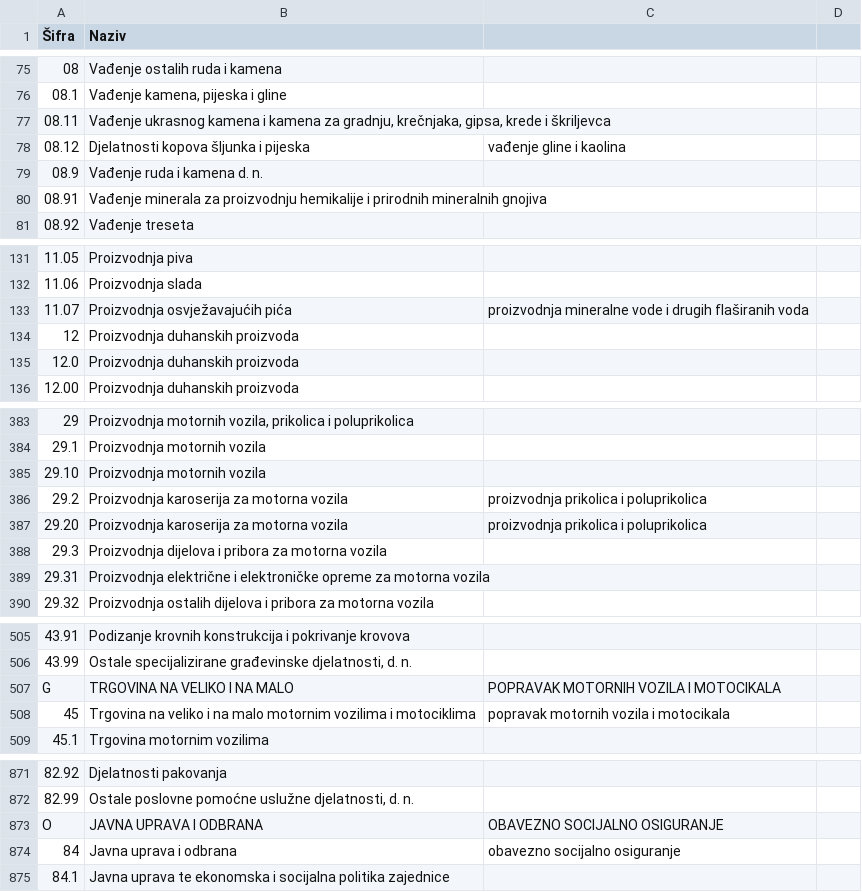
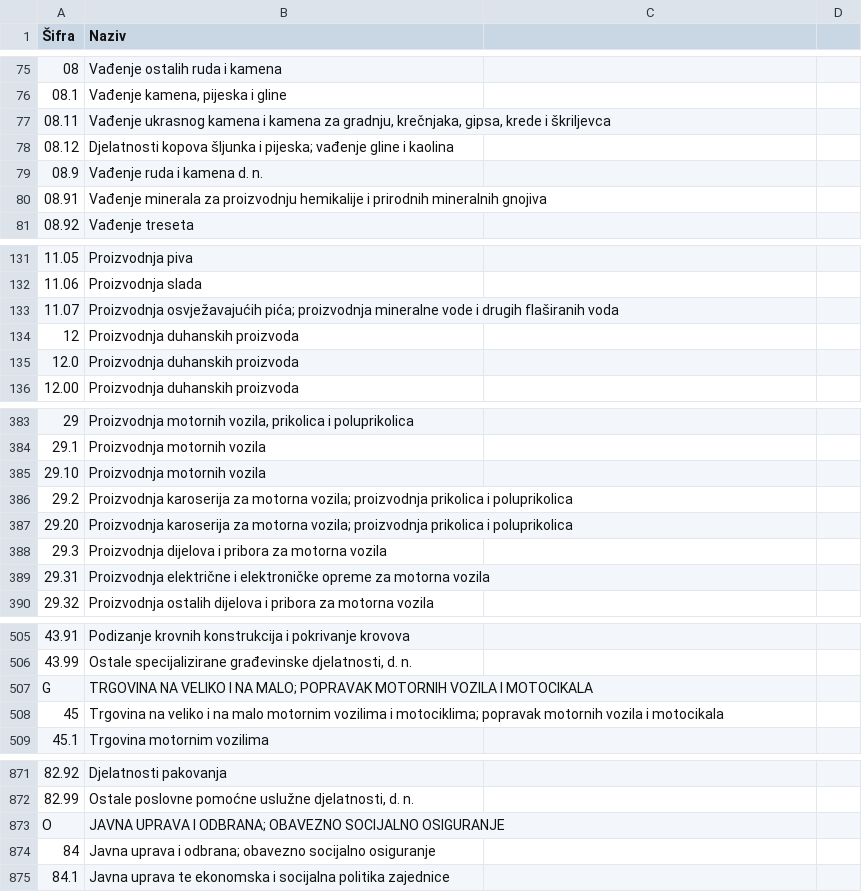
Before and after one commit to harunsmrkovic/klasifikacija-djelatnosti-bih, a CSV file: KD_BIH.csv, drawn as a sheet; only a part is shown, gaps mark what is left out; the diff covers the shown part only.

```diff
--- a/KD_BIH.csv
+++ b/KD_BIH.csv
@@ -77,3 +77,3 @@
 "08.11","Vađenje ukrasnog kamena i kamena za gradnju, krečnjaka, gipsa, krede i škriljevca"
-"08.12","Djelatnosti kopova šljunka i pijeska"," vađenje gline i kaolina"
+"08.12","Djelatnosti kopova šljunka i pijeska; vađenje gline i kaolina"
 "08.9","Vađenje ruda i kamena d. n."
@@ -132,3 +132,3 @@
 "11.06","Proizvodnja slada"
-"11.07","Proizvodnja osvježavajućih pića"," proizvodnja mineralne vode i drugih flaširanih voda"
+"11.07","Proizvodnja osvježavajućih pića; proizvodnja mineralne vode i drugih flaširanih voda"
 "12","Proizvodnja duhanskih proizvoda"
@@ -385,4 +385,4 @@
 "29.10","Proizvodnja motornih vozila"
-"29.2","Proizvodnja karoserija za motorna  vozila"," proizvodnja prikolica i poluprikolica"
-"29.20","Proizvodnja karoserija za motorna vozila"," proizvodnja prikolica i poluprikolica"
+"29.2","Proizvodnja karoserija za motorna  vozila; proizvodnja prikolica i poluprikolica"
+"29.20","Proizvodnja karoserija za motorna vozila; proizvodnja prikolica i poluprikolica"
 "29.3","Proizvodnja dijelova i pribora za motorna vozila"
@@ -506,4 +506,4 @@
 "43.99","Ostale specijalizirane građevinske djelatnosti, d. n."
-"G","TRGOVINA NA VELIKO I NA MALO"," POPRAVAK MOTORNIH VOZILA I MOTOCIKALA"
-"45","Trgovina na veliko i na malo motornim vozilima i motociklima"," popravak motornih vozila i motocikala"
+"G","TRGOVINA NA VELIKO I NA MALO; POPRAVAK MOTORNIH VOZILA I MOTOCIKALA"
+"45","Trgovina na veliko i na malo motornim vozilima i motociklima; popravak motornih vozila i motocikala"
 "45.1","Trgovina motornim vozilima"
@@ -872,4 +872,4 @@
 "82.99","Ostale poslovne pomoćne uslužne djelatnosti, d. n."
-"O","JAVNA UPRAVA I ODBRANA"," OBAVEZNO SOCIJALNO OSIGURANJE"
-"84","Javna uprava i odbrana"," obavezno socijalno osiguranje"
+"O","JAVNA UPRAVA I ODBRANA; OBAVEZNO SOCIJALNO OSIGURANJE"
+"84","Javna uprava i odbrana; obavezno socijalno osiguranje"
 "84.1","Javna uprava te ekonomska i socijalna politika zajednice"
```
Also changed, not shown: 43 edited cells elsewhere in this file.
